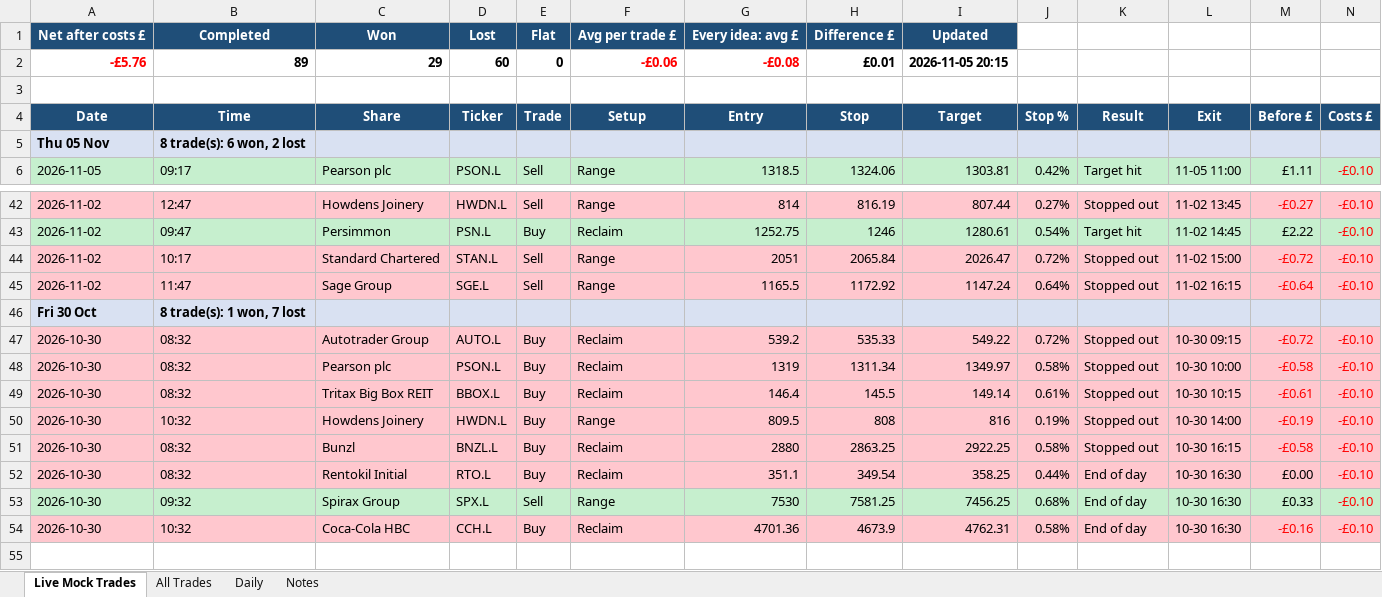
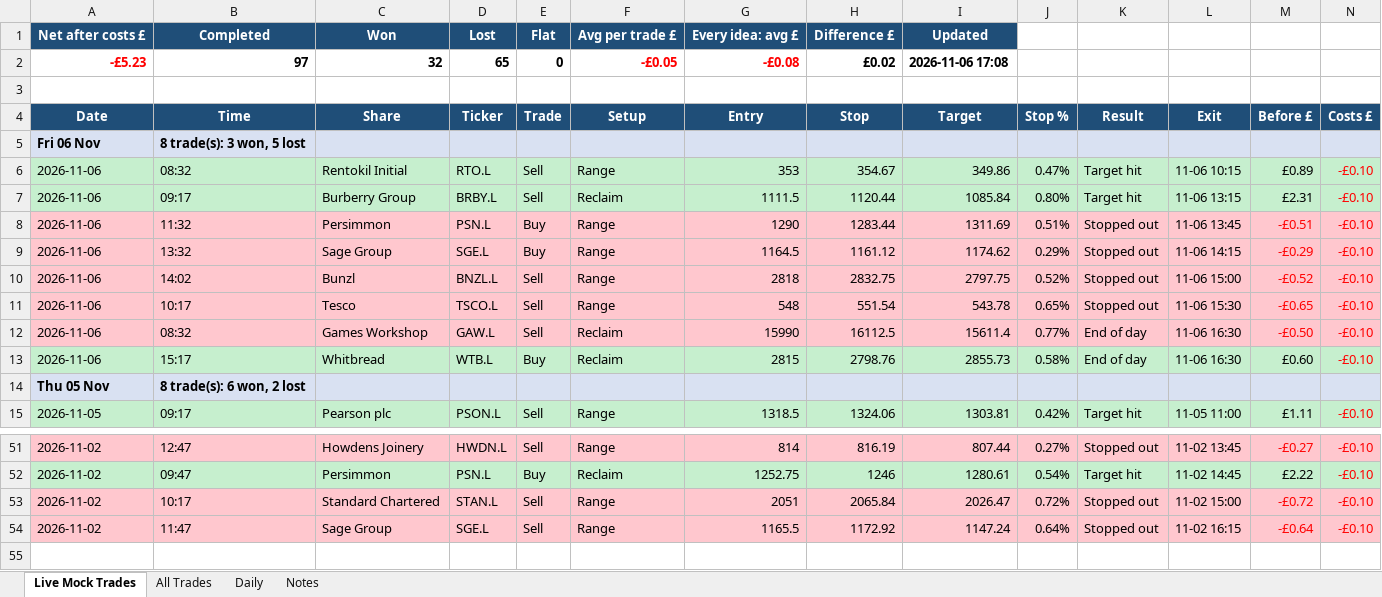
Before and after one commit to philwright210458-blip/ftse-trader, an Excel workbook: ftse_outcomes.xlsx, sheet Live Mock Trades, drawn as a sheet; only a part is shown, gaps mark what is left out; values as stored, in another font and other column widths than the file's, no borders; removed rows and columns are numbered as before the commit, all else as after; rows hold the shown columns only; the diff names each change by its address in the sheet, - before the commit and + after, or states it on an @@ line.

```diff
--- a/ftse_outcomes.xlsx (sheet Live Mock Trades)
+++ b/ftse_outcomes.xlsx (sheet Live Mock Trades)
-row 2: -£5.76 | 89 | 29 | 60 | 0 | -£0.06 | -£0.08 | £0.01 | 2026-11-05 20:15
+row 2: -£5.23 | 97 | 32 | 65 | 0 | -£0.05 | -£0.08 | £0.02 | 2026-11-06 17:08
+row 5: Fri 06 Nov | 8 trade(s): 3 won, 5 lost
+row 6: 2026-11-06 | 08:32 | Rentokil Initial | RTO.L | Sell | Range | 353 | 354.67 | 349.86 | 0.47% | Target hit | 11-06 10:15 | £0.89 | -£0.10
+row 7: 2026-11-06 | 09:17 | Burberry Group | BRBY.L | Sell | Reclaim | 1111.5 | 1120.44 | 1085.84 | 0.80% | Target hit | 11-06 13:15 | £2.31 | -£0.10
+row 8: 2026-11-06 | 11:32 | Persimmon | PSN.L | Buy | Range | 1290 | 1283.44 | 1311.69 | 0.51% | Stopped out | 11-06 13:45 | -£0.51 | -£0.10
+row 9: 2026-11-06 | 13:32 | Sage Group | SGE.L | Buy | Range | 1164.5 | 1161.12 | 1174.62 | 0.29% | Stopped out | 11-06 14:15 | -£0.29 | -£0.10
+row 10: 2026-11-06 | 14:02 | Bunzl | BNZL.L | Sell | Range | 2818 | 2832.75 | 2797.75 | 0.52% | Stopped out | 11-06 15:00 | -£0.52 | -£0.10
+row 11: 2026-11-06 | 10:17 | Tesco | TSCO.L | Sell | Range | 548 | 551.54 | 543.78 | 0.65% | Stopped out | 11-06 15:30 | -£0.65 | -£0.10
+row 12: 2026-11-06 | 08:32 | Games Workshop | GAW.L | Sell | Reclaim | 15990 | 16112.5 | 15611.4 | 0.77% | End of day | 11-06 16:30 | -£0.50 | -£0.10
+row 13: 2026-11-06 | 15:17 | Whitbread | WTB.L | Buy | Reclaim | 2815 | 2798.76 | 2855.73 | 0.58% | End of day | 11-06 16:30 | £0.60 | -£0.10
-row 46: Fri 30 Oct | 8 trade(s): 1 won, 7 lost
-row 47: 2026-10-30 | 08:32 | Autotrader Group | AUTO.L | Buy | Reclaim | 539.2 | 535.33 | 549.22 | 0.72% | Stopped out | 10-30 09:15 | -£0.72 | -£0.10
-row 48: 2026-10-30 | 08:32 | Pearson plc | PSON.L | Buy | Reclaim | 1319 | 1311.34 | 1349.97 | 0.58% | Stopped out | 10-30 10:00 | -£0.58 | -£0.10
-row 49: 2026-10-30 | 08:32 | Tritax Big Box REIT | BBOX.L | Buy | Reclaim | 146.4 | 145.5 | 149.14 | 0.61% | Stopped out | 10-30 10:15 | -£0.61 | -£0.10
-row 50: 2026-10-30 | 10:32 | Howdens Joinery | HWDN.L | Buy | Range | 809.5 | 808 | 816 | 0.19% | Stopped out | 10-30 14:00 | -£0.19 | -£0.10
-row 51: 2026-10-30 | 08:32 | Bunzl | BNZL.L | Buy | Reclaim | 2880 | 2863.25 | 2922.25 | 0.58% | Stopped out | 10-30 16:15 | -£0.58 | -£0.10
-row 52: 2026-10-30 | 08:32 | Rentokil Initial | RTO.L | Buy | Reclaim | 351.1 | 349.54 | 358.25 | 0.44% | End of day | 10-30 16:30 | £0.00 | -£0.10
-row 53: 2026-10-30 | 09:32 | Spirax Group | SPX.L | Sell | Range | 7530 | 7581.25 | 7456.25 | 0.68% | End of day | 10-30 16:30 | £0.33 | -£0.10
-row 54: 2026-10-30 | 10:32 | Coca-Cola HBC | CCH.L | Buy | Reclaim | 4701.36 | 4673.9 | 4762.31 | 0.58% | End of day | 10-30 16:30 | -£0.16 | -£0.10
```
Also changed, not shown: sheet All Trades, sheet Daily, sheet Notes, charts or pictures, ftse_momentum_live.xlsx, ftse_momentum_live_no_filter.xlsx, 6 other files.
